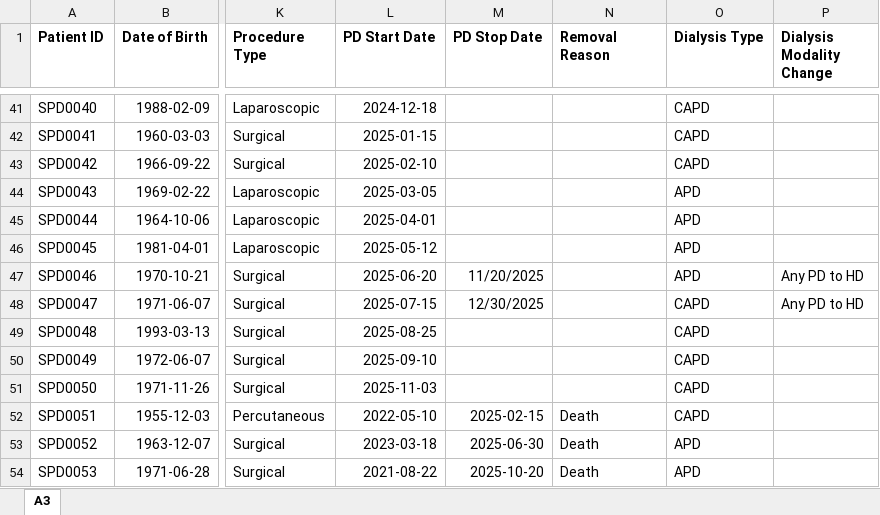
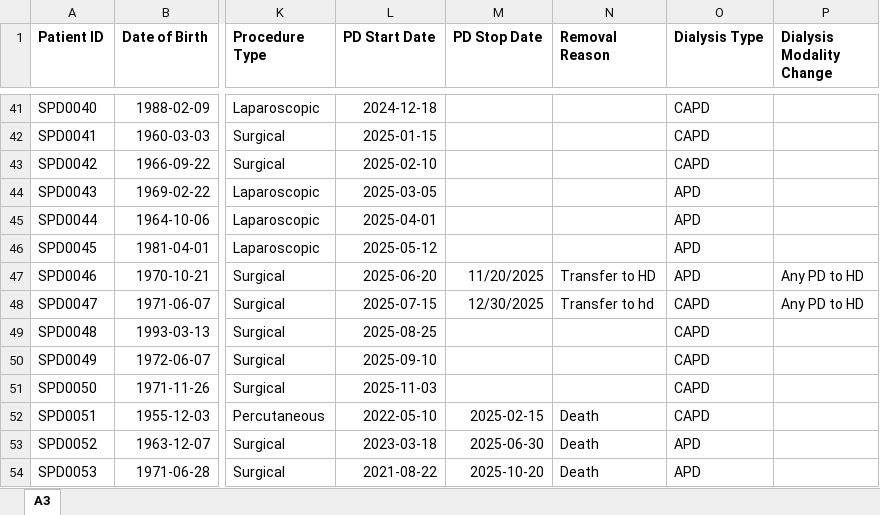
Before and after one commit to ernestcaballero/peRidial, an Excel workbook: inst/extdata/a3_2025.xlsx, sheet A3, drawn as a sheet; only a part is shown, gaps mark what is left out; values as stored, in another font and other column widths than the file's, no borders; the diff names each change by its address in the sheet, - before the commit and + after, or states it on an @@ line.

Commit message:
edited bundled A3 form

```diff
--- a/inst/extdata/a3_2025.xlsx (sheet A3)
+++ b/inst/extdata/a3_2025.xlsx (sheet A3)
-N47 (Removal Reason): (empty)
+N47 (Removal Reason): Transfer to HD
-N48 (Removal Reason): (empty)
+N48 (Removal Reason): Transfer to hd
```
